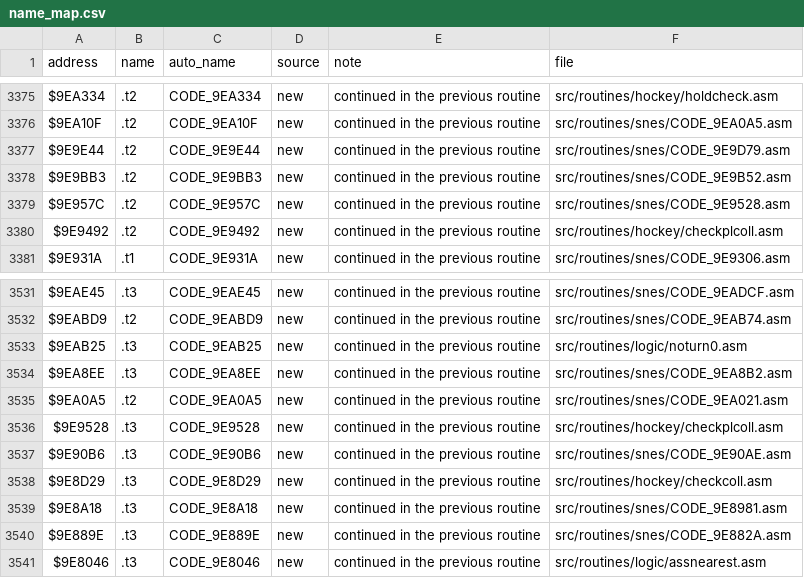
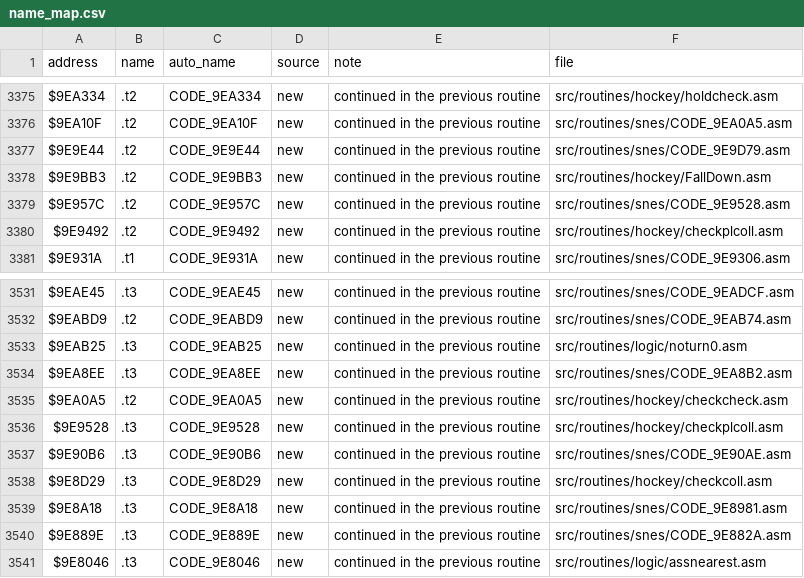
Before and after one commit to Mhopkinsinc/NHL94SNES, a CSV file: docs/name_map.csv, drawn as a sheet; only a part is shown, gaps mark what is left out; the diff covers the shown part only.

```diff
--- a/docs/name_map.csv
+++ b/docs/name_map.csv
@@ -3377,3 +3377,3 @@ $9EA10F,.t2,CODE_9EA10F,new,continued in the previous routine,src/routines/snes/
 $9E9E44,.t2,CODE_9E9E44,new,continued in the previous routine,src/routines/snes/CODE_9E9D79.asm
-$9E9BB3,.t2,CODE_9E9BB3,new,continued in the previous routine,src/routines/snes/CODE_9E9B52.asm
+$9E9BB3,.t2,CODE_9E9BB3,new,continued in the previous routine,src/routines/hockey/FallDown.asm
 $9E957C,.t2,CODE_9E957C,new,continued in the previous routine,src/routines/snes/CODE_9E9528.asm
@@ -3534,3 +3534,3 @@ $9EAB25,.t3,CODE_9EAB25,new,continued in the previous routine,src/routines/logic
 $9EA8EE,.t3,CODE_9EA8EE,new,continued in the previous routine,src/routines/snes/CODE_9EA8B2.asm
-$9EA0A5,.t2,CODE_9EA0A5,new,continued in the previous routine,src/routines/snes/CODE_9EA021.asm
+$9EA0A5,.t2,CODE_9EA0A5,new,continued in the previous routine,src/routines/hockey/checkcheck.asm
 $9E9528,.t3,CODE_9E9528,new,continued in the previous routine,src/routines/hockey/checkplcoll.asm
```
Also changed, not shown: 12 added rows and 8 edited cells elsewhere in this file, 13 other files.
